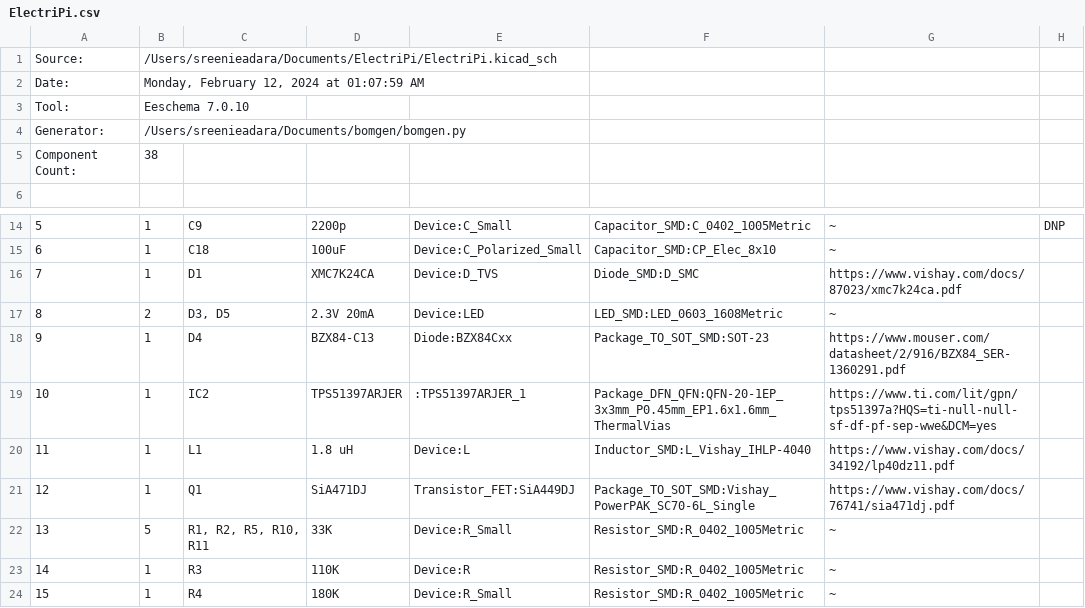
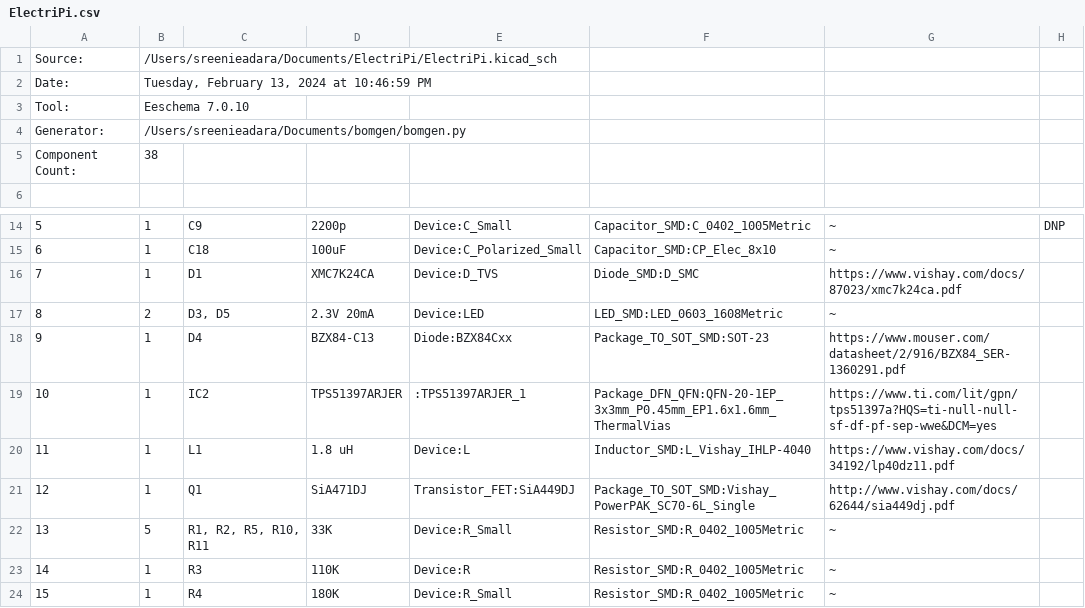
Before and after one commit to SreeniEadara/ElectriPi, a CSV file: assembly/ElectriPi.csv, drawn as a sheet; only a part is shown, gaps mark what is left out; the diff names each change by its address in the sheet, - before the commit and + after, or states it on an @@ line.

```diff
--- a/assembly/ElectriPi.csv
+++ b/assembly/ElectriPi.csv
-B2: Monday, February 12, 2024 at 01:07:59 AM
+B2: Tuesday, February 13, 2024 at 10:46:59 PM
-G21: https://www.vishay.com/docs/76741/sia471dj.pdf
+G21: http://www.vishay.com/docs/62644/sia449dj.pdf
```
Also changed, not shown: 25 other files.
